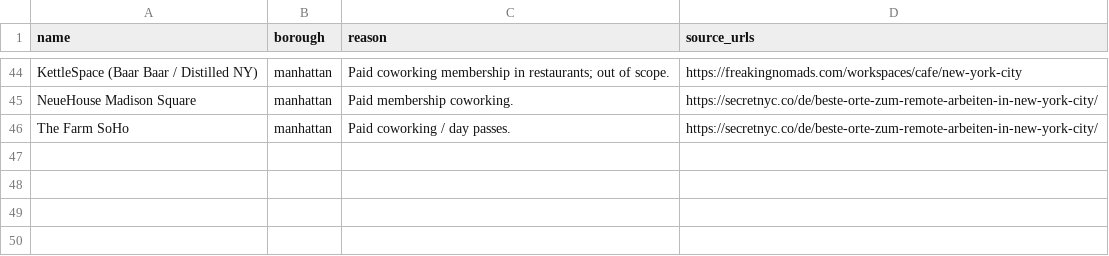
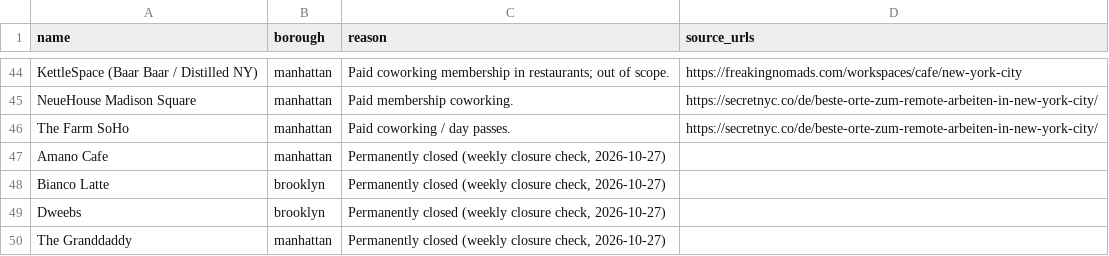
Before and after one commit to lexioceanjoy/colo-nyc, a CSV file: data/excluded.csv, drawn as a sheet; only a part is shown, gaps mark what is left out.

```diff
--- a/data/excluded.csv
+++ b/data/excluded.csv
@@ -46 +46,5 @@ NeueHouse Madison Square,manhattan,Paid membership coworking.,https://secretnyc.
 The Farm SoHo,manhattan,Paid coworking / day passes.,https://secretnyc.co/de/beste-orte-zum-remote-arbeiten-in-new-york-city/
+Amano Cafe,manhattan,"Permanently closed (weekly closure check, 2026-10-27)",
+Bianco Latte,brooklyn,"Permanently closed (weekly closure check, 2026-10-27)",
+Dweebs,brooklyn,"Permanently closed (weekly closure check, 2026-10-27)",
+The Granddaddy,manhattan,"Permanently closed (weekly closure check, 2026-10-27)",
```
Also changed, not shown: 8 other files.
